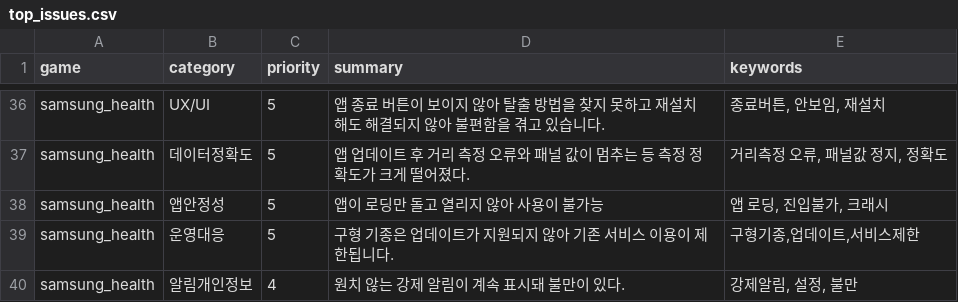
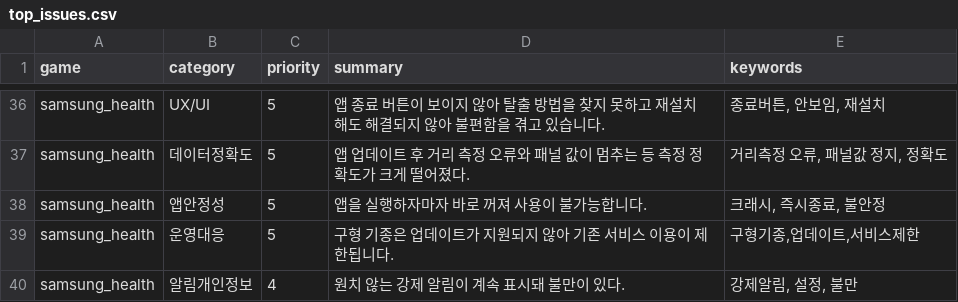
Before and after one commit to roid-eng/game-voc-analyzer, a CSV file: data/top_issues.csv, drawn as a sheet; only a part is shown, gaps mark what is left out.

```diff
--- a/data/top_issues.csv
+++ b/data/top_issues.csv
@@ -37,3 +37,3 @@ samsung_health,UX/UI,5,앱 종료 버튼이 보이지 않아 탈출 방법을
 samsung_health,데이터정확도,5,앱 업데이트 후 거리 측정 오류와 패널 값이 멈추는 등 측정 정확도가 크게 떨어졌다.,"거리측정 오류, 패널값 정지, 정확도"
-samsung_health,앱안정성,5,앱이 로딩만 돌고 열리지 않아 사용이 불가능,"앱 로딩, 진입불가, 크래시"
+samsung_health,앱안정성,5,앱을 실행하자마자 바로 꺼져 사용이 불가능합니다.,"크래시, 즉시종료, 불안정"
 samsung_health,운영대응,5,구형 기종은 업데이트가 지원되지 않아 기존 서비스 이용이 제한됩니다.,"구형기종,업데이트,서비스제한"
```
Also changed, not shown: data/reviews.csv, 3 other files.
